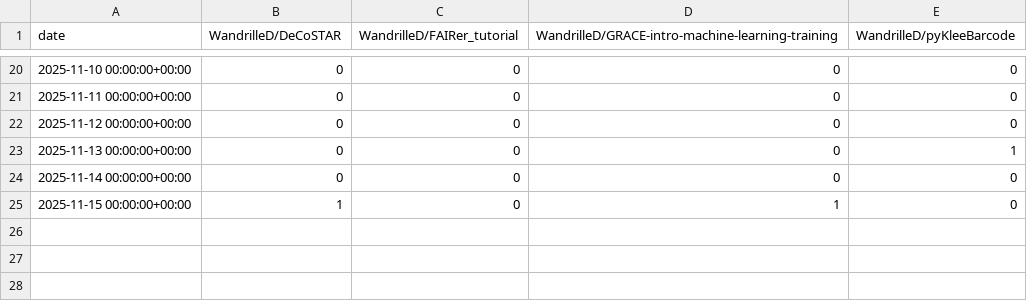
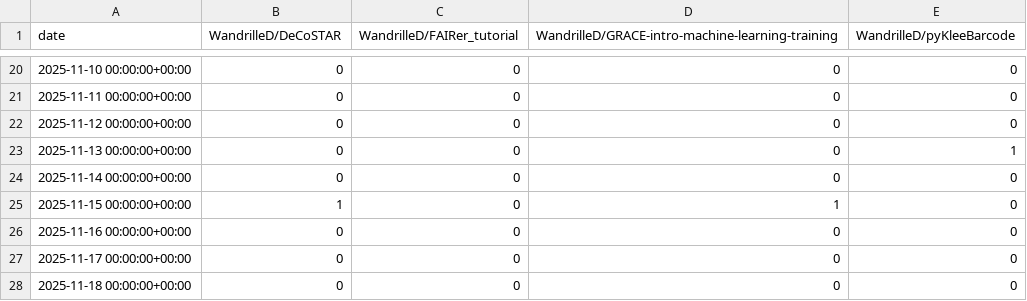
Before and after one commit to WandrilleD/track_multiple_repos_traffic, a CSV file: traffic/all_clones.csv, drawn as a sheet; only a part is shown, gaps mark what is left out; the diff names each change by its address in the sheet, - before the commit and + after, or states it on an @@ line.

Commit message:
GitHub traffic

```diff
--- a/traffic/all_clones.csv
+++ b/traffic/all_clones.csv
+row 26: 2025-11-16 00:00:00+00:00 | 0 | 0 | 0 | 0
+row 27: 2025-11-17 00:00:00+00:00 | 0 | 0 | 0 | 0
+row 28: 2025-11-18 00:00:00+00:00 | 0 | 0 | 0 | 0
```
Also changed, not shown: traffic/all_clones_unique.csv, traffic/all_views.csv, 1 other file.
